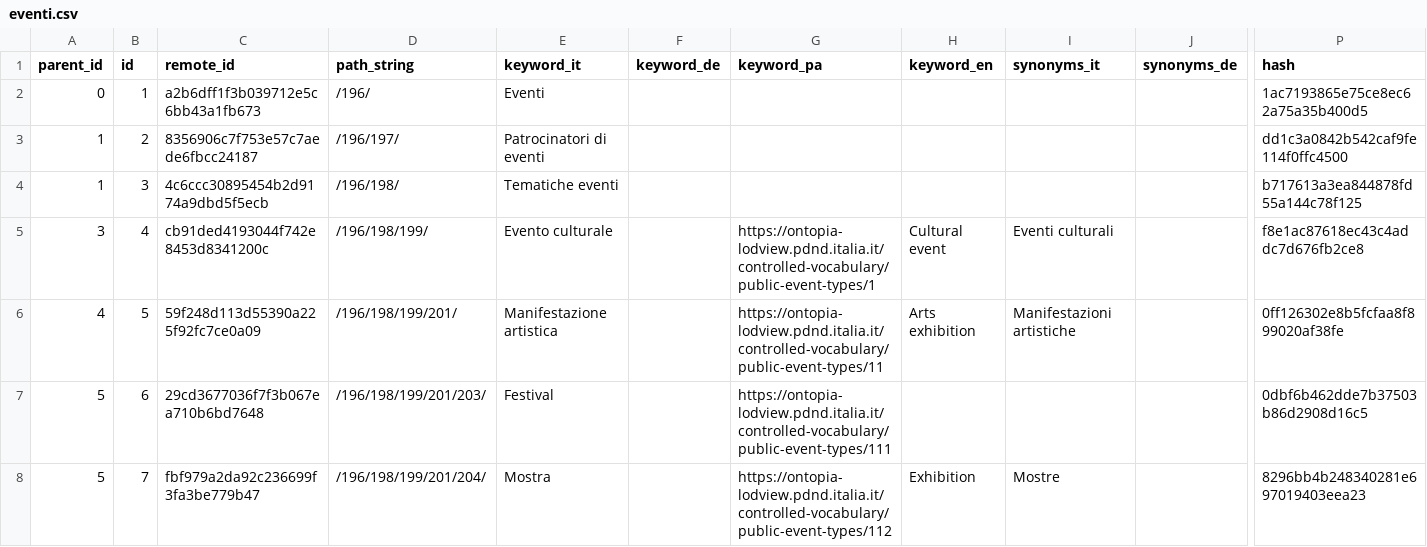
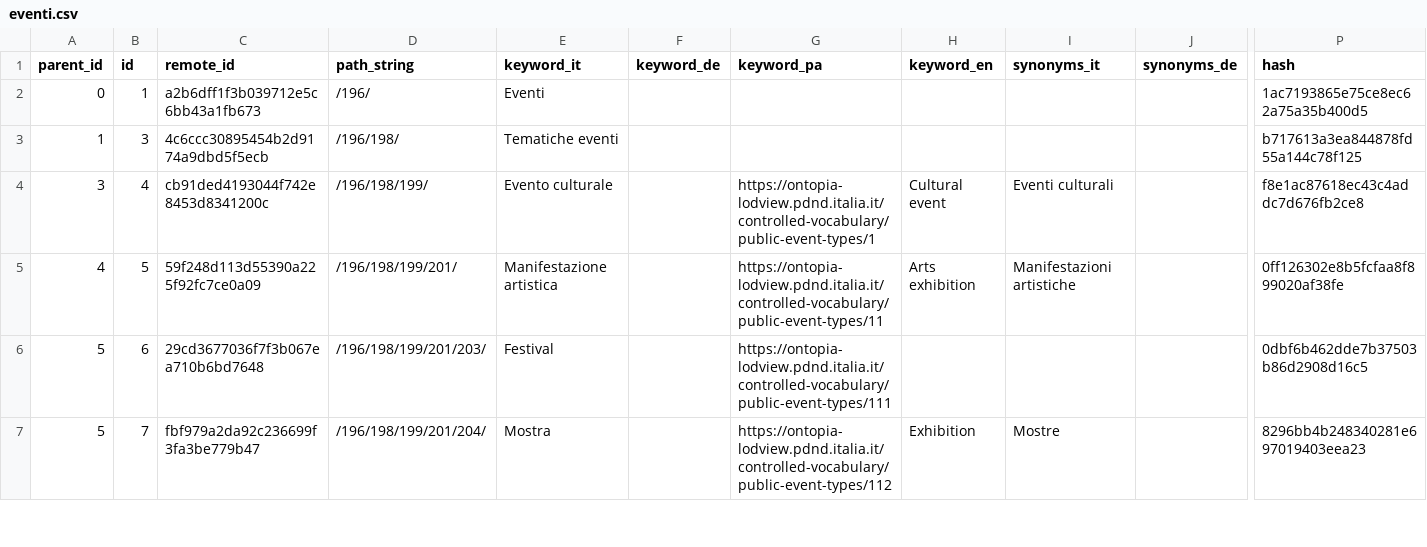
Before and after one commit to drgogeta86/OpenCityItalia_Sito-istituzionale, a CSV file: conf.d/installer/tagtree_csv/eventi.csv, drawn as a sheet; only a part is shown, gaps mark what is left out; rows hold the shown columns only; the diff names each change by its address in the sheet, - before the commit and + after, or states it on an @@ line.

Commit message:
Minor bugfix Remove tag Patrocinatori di eventi Lock topic/data_theme_eurovocs Add Editor homepage role Hide publication date in document child pages Bugfix in some class-extras Remove custom blocks by default Bug fix in installer Vivere-il-comune blocks Fix bug in Editor Vivere-il-comune role [installer] Fix user/gdpr_acceptance link [installer] Fix bug in Editor-trasparenza role [installer] Fix bug in Editor Vivere-il-comune role Set reset var as false by default Avoid view private place in default blocks [installer] Add lock edit strucuture [installer] Avoid view private place in default blocks

```diff
--- a/conf.d/installer/tagtree_csv/eventi.csv
+++ b/conf.d/installer/tagtree_csv/eventi.csv
-row 3: 1 | 2 | 8356906c7f753e57c7aede6fbcc24187 | /196/197/ | Patrocinatori di eventi |  |  |  |  |  | dd1c3a0842b542caf9fe114f0ffc4500
```
Also changed, not shown: conf.d/installer/sql/eztags.tsv, conf.d/installer/sql/eztags_keyword.tsv, 31 other files.
